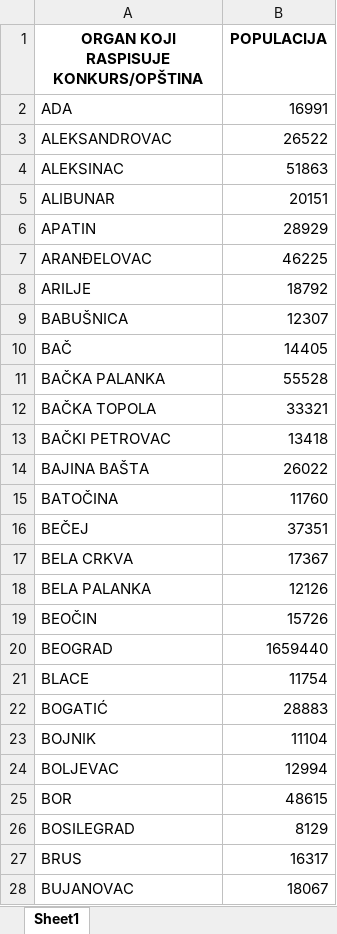
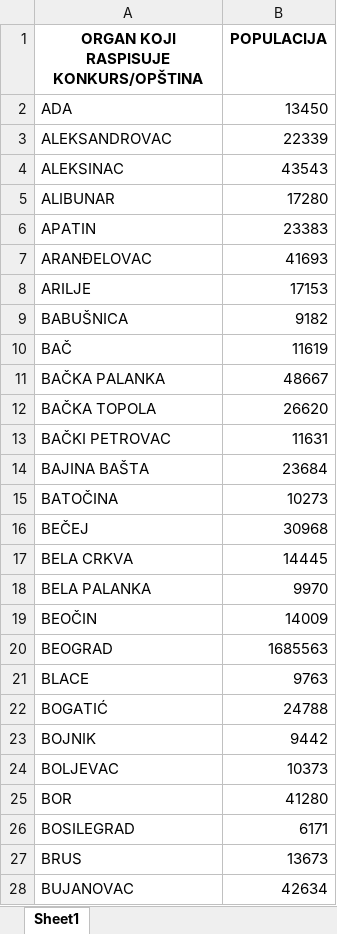
Before and after one commit to tixwitchy/Projektno-sufinansiranje-medija, an Excel workbook: population.xlsx, sheet Sheet1, drawn as a sheet; only a part is shown; values as stored, in another font and other column widths than the file's, no borders; the diff covers the shown part only; the diff names each change by its address in the sheet, - before the commit and + after, or states it on an @@ line.

```diff
--- a/population.xlsx (sheet Sheet1)
+++ b/population.xlsx (sheet Sheet1)
-B2 (POPULACIJA): 16991
+B2 (POPULACIJA): 13450
-B3 (POPULACIJA): 26522
+B3 (POPULACIJA): 22339
-B4 (POPULACIJA): 51863
+B4 (POPULACIJA): 43543
-B5 (POPULACIJA): 20151
+B5 (POPULACIJA): 17280
-B6 (POPULACIJA): 28929
+B6 (POPULACIJA): 23383
-B7 (POPULACIJA): 46225
+B7 (POPULACIJA): 41693
-B8 (POPULACIJA): 18792
+B8 (POPULACIJA): 17153
-B9 (POPULACIJA): 12307
+B9 (POPULACIJA): 9182
-B10 (POPULACIJA): 14405
+B10 (POPULACIJA): 11619
-B11 (POPULACIJA): 55528
+B11 (POPULACIJA): 48667
-B12 (POPULACIJA): 33321
+B12 (POPULACIJA): 26620
-B13 (POPULACIJA): 13418
+B13 (POPULACIJA): 11631
-B14 (POPULACIJA): 26022
+B14 (POPULACIJA): 23684
-B15 (POPULACIJA): 11760
+B15 (POPULACIJA): 10273
-B16 (POPULACIJA): 37351
+B16 (POPULACIJA): 30968
-B17 (POPULACIJA): 17367
+B17 (POPULACIJA): 14445
-B18 (POPULACIJA): 12126
+B18 (POPULACIJA): 9970
-B19 (POPULACIJA): 15726
+B19 (POPULACIJA): 14009
-B20 (POPULACIJA): 1659440
+B20 (POPULACIJA): 1685563
-B21 (POPULACIJA): 11754
+B21 (POPULACIJA): 9763
-B22 (POPULACIJA): 28883
+B22 (POPULACIJA): 24788
-B23 (POPULACIJA): 11104
+B23 (POPULACIJA): 9442
-B24 (POPULACIJA): 12994
+B24 (POPULACIJA): 10373
-B25 (POPULACIJA): 48615
+B25 (POPULACIJA): 41280
-B26 (POPULACIJA): 8129
+B26 (POPULACIJA): 6171
-B27 (POPULACIJA): 16317
+B27 (POPULACIJA): 13673
-B28 (POPULACIJA): 18067
+B28 (POPULACIJA): 42634
```
Also changed, not shown: 125 edited cells elsewhere in this sheet, stari podaci/Projektno sufinansiranje medija.xlsx, 7 other files.
